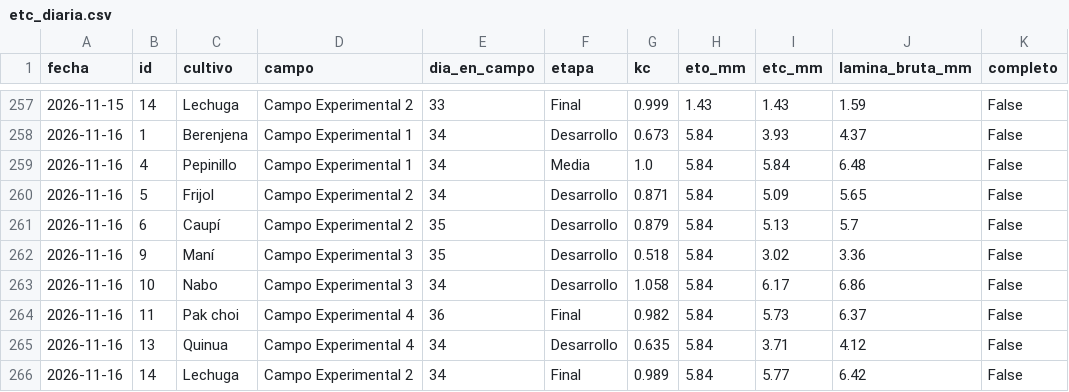
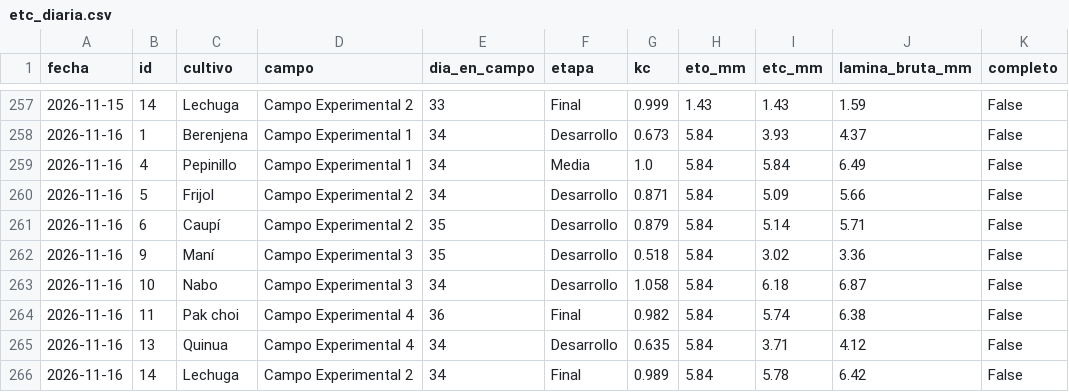
Before and after one commit to cecasp/cecasp, a CSV file: data/etc_diaria.csv, drawn as a sheet; only a part is shown, gaps mark what is left out.

```diff
--- a/data/etc_diaria.csv
+++ b/data/etc_diaria.csv
@@ -258,9 +258,9 @@ fecha,id,cultivo,campo,dia_en_campo,etapa,kc,eto_mm,etc_mm,lamina_bruta_mm,compl
 2026-11-16,1,Berenjena,Campo Experimental 1,34,Desarrollo,0.673,5.84,3.93,4.37,False
-2026-11-16,4,Pepinillo,Campo Experimental 1,34,Media,1.0,5.84,5.84,6.48,False
-2026-11-16,5,Frijol,Campo Experimental 2,34,Desarrollo,0.871,5.84,5.09,5.65,False
-2026-11-16,6,Caupí,Campo Experimental 2,35,Desarrollo,0.879,5.84,5.13,5.7,False
+2026-11-16,4,Pepinillo,Campo Experimental 1,34,Media,1.0,5.84,5.84,6.49,False
+2026-11-16,5,Frijol,Campo Experimental 2,34,Desarrollo,0.871,5.84,5.09,5.66,False
+2026-11-16,6,Caupí,Campo Experimental 2,35,Desarrollo,0.879,5.84,5.14,5.71,False
 2026-11-16,9,Maní,Campo Experimental 3,35,Desarrollo,0.518,5.84,3.02,3.36,False
-2026-11-16,10,Nabo,Campo Experimental 3,34,Desarrollo,1.058,5.84,6.17,6.86,False
-2026-11-16,11,Pak choi,Campo Experimental 4,36,Final,0.982,5.84,5.73,6.37,False
+2026-11-16,10,Nabo,Campo Experimental 3,34,Desarrollo,1.058,5.84,6.18,6.87,False
+2026-11-16,11,Pak choi,Campo Experimental 4,36,Final,0.982,5.84,5.74,6.38,False
 2026-11-16,13,Quinua,Campo Experimental 4,34,Desarrollo,0.635,5.84,3.71,4.12,False
-2026-11-16,14,Lechuga,Campo Experimental 2,34,Final,0.989,5.84,5.77,6.42,False
+2026-11-16,14,Lechuga,Campo Experimental 2,34,Final,0.989,5.84,5.78,6.42,False
```
Also changed, not shown: data/diario.csv, 2 other files.
